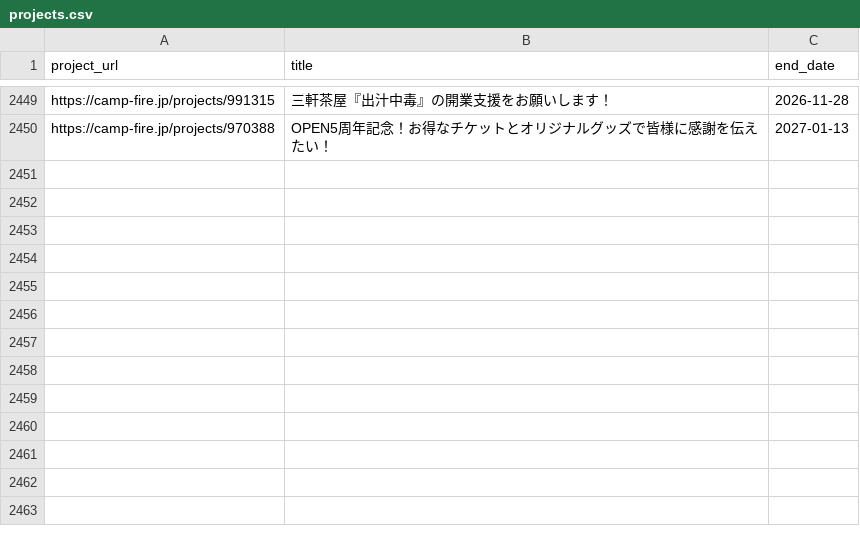
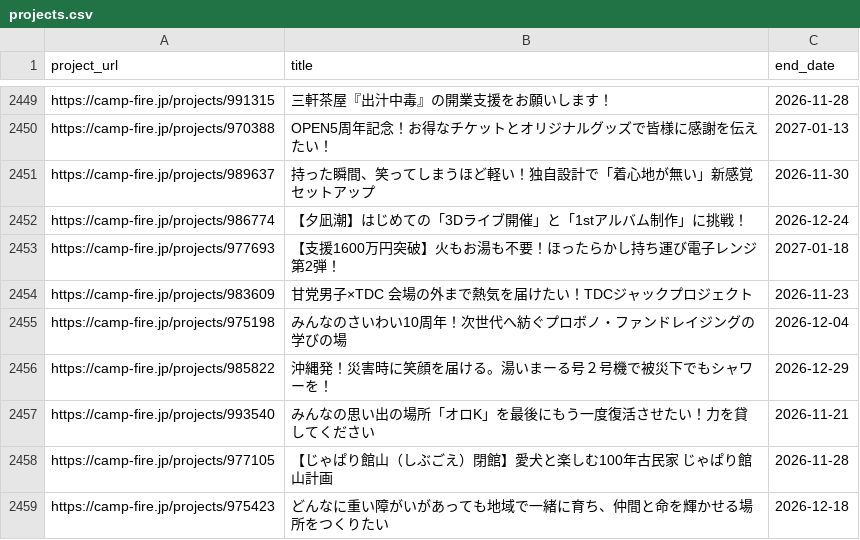
Before and after one commit to onoda38/clowd-funding, a CSV file: projects.csv, drawn as a sheet; only a part is shown, gaps mark what is left out; the diff names each change by its address in the sheet, - before the commit and + after, or states it on an @@ line.

```diff
--- a/projects.csv
+++ b/projects.csv
+row 2451: https://camp-fire.jp/projects/989637 | 持った瞬間、笑ってしまうほど軽い！独自設計で「着心地が無い」新感覚セットアップ | 2026-11-30
+row 2452: https://camp-fire.jp/projects/986774 | 【夕凪潮】はじめての「3Dライブ開催」と「1stアルバム制作」に挑戦！ | 2026-12-24
+row 2453: https://camp-fire.jp/projects/977693 | 【支援1600万円突破】火もお湯も不要！ほったらかし持ち運び電子レンジ第2弾！ | 2027-01-18
+row 2454: https://camp-fire.jp/projects/983609 | 甘党男子×TDC 会場の外まで熱気を届けたい！TDCジャックプロジェクト | 2026-11-23
+row 2455: https://camp-fire.jp/projects/975198 | みんなのさいわい10周年！次世代へ紡ぐプロボノ・ファンドレイジングの学びの場 | 2026-12-04
+row 2456: https://camp-fire.jp/projects/985822 | 沖縄発！災害時に笑顔を届ける。湯いまーる号２号機で被災下でもシャワーを！ | 2026-12-29
+row 2457: https://camp-fire.jp/projects/993540 | みんなの思い出の場所「オロK」を最後にもう一度復活させたい！力を貸してください | 2026-11-21
+row 2458: https://camp-fire.jp/projects/977105 | 【じゃぱり館山（しぶごえ）閉館】愛犬と楽しむ100年古民家 じゃぱり館山計画 | 2026-11-28
+row 2459: https://camp-fire.jp/projects/975423 | どんなに重い障がいがあっても地域で一緒に育ち、仲間と命を輝かせる場所をつくりたい | 2026-12-18
```
Also changed, not shown: 1 other file.
